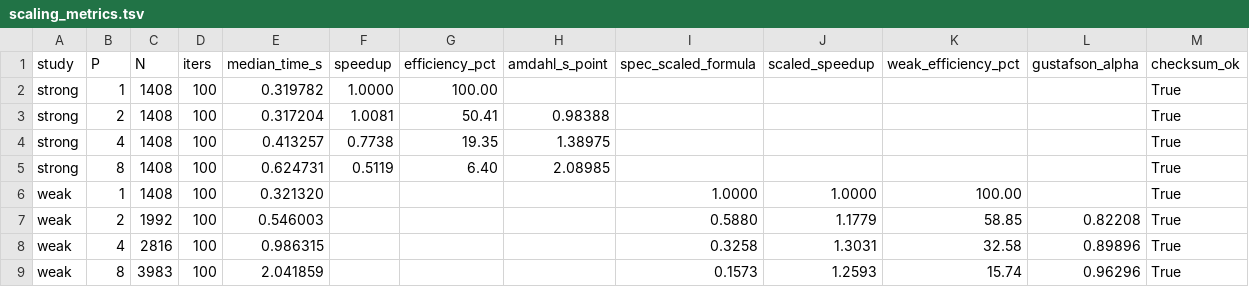
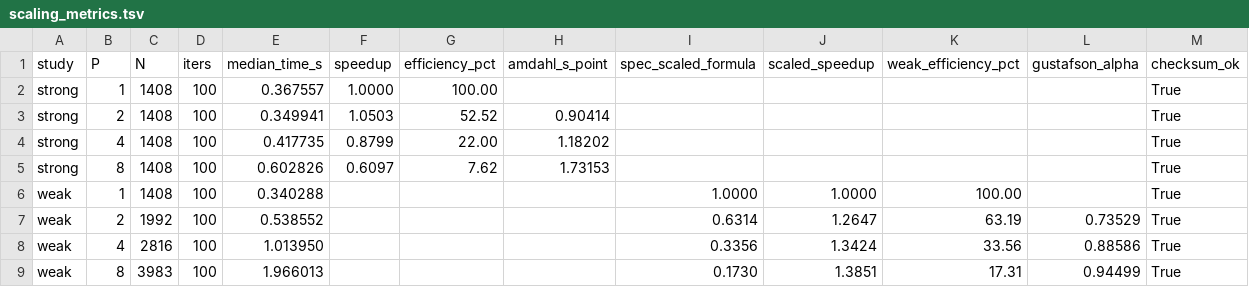
Before and after one commit to alizhan228/week9lecturetasks_200103243, a TSV file: results/scaling_metrics.tsv, drawn as a sheet.

Commit message:
M3: Strong and weak scaling evaluation

```diff
--- a/results/scaling_metrics.tsv
+++ b/results/scaling_metrics.tsv
@@ -1,9 +1,9 @@
 study	P	N	iters	median_time_s	speedup	efficiency_pct	amdahl_s_point	spec_scaled_formula	scaled_speedup	weak_efficiency_pct	gustafson_alpha	checksum_ok
-strong	1	1408	100	0.319782	1.0000	100.00						True
-strong	2	1408	100	0.317204	1.0081	50.41	0.98388					True
-strong	4	1408	100	0.413257	0.7738	19.35	1.38975					True
-strong	8	1408	100	0.624731	0.5119	6.40	2.08985					True
-weak	1	1408	100	0.321320				1.0000	1.0000	100.00		True
-weak	2	1992	100	0.546003				0.5880	1.1779	58.85	0.82208	True
-weak	4	2816	100	0.986315				0.3258	1.3031	32.58	0.89896	True
-weak	8	3983	100	2.041859				0.1573	1.2593	15.74	0.96296	True
+strong	1	1408	100	0.367557	1.0000	100.00						True
+strong	2	1408	100	0.349941	1.0503	52.52	0.90414					True
+strong	4	1408	100	0.417735	0.8799	22.00	1.18202					True
+strong	8	1408	100	0.602826	0.6097	7.62	1.73153					True
+weak	1	1408	100	0.340288				1.0000	1.0000	100.00		True
+weak	2	1992	100	0.538552				0.6314	1.2647	63.19	0.73529	True
+weak	4	2816	100	1.013950				0.3356	1.3424	33.56	0.88586	True
+weak	8	3983	100	1.966013				0.1730	1.3851	17.31	0.94499	True
```
Also changed, not shown: 3 other files.
